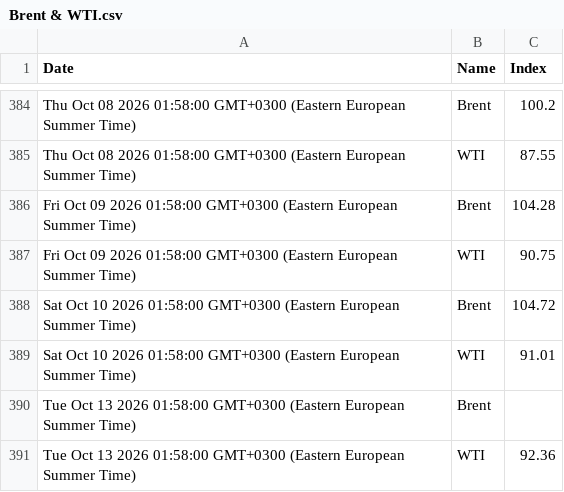
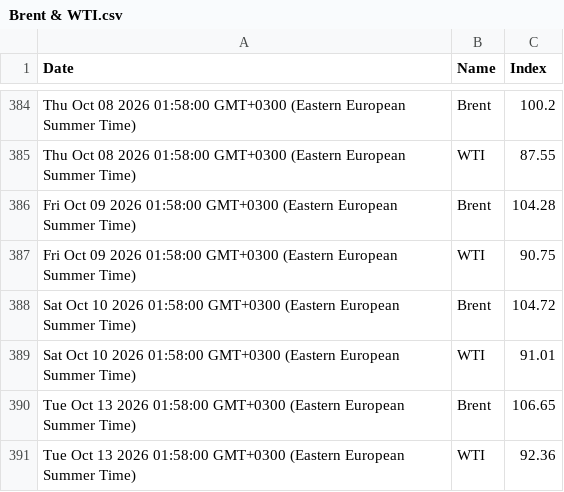
Before and after one commit to denesdata/roem, a CSV file: roem 2.0/Financial Markets/Brent & WTI.csv, drawn as a sheet; only a part is shown, gaps mark what is left out.

Commit message:
Update roem 2.0/Financial Markets/Brent & WTI.csv

```diff
--- a/roem 2.0/Financial Markets/Brent & WTI.csv
+++ b/roem 2.0/Financial Markets/Brent & WTI.csv
@@ -389,3 +389,3 @@ Sat Oct 10 2026 01:58:00 GMT+0300 (Eastern European Summer Time),Brent,104.72
 Sat Oct 10 2026 01:58:00 GMT+0300 (Eastern European Summer Time),WTI,91.01
-Tue Oct 13 2026 01:58:00 GMT+0300 (Eastern European Summer Time),Brent,
+Tue Oct 13 2026 01:58:00 GMT+0300 (Eastern European Summer Time),Brent,106.65
 Tue Oct 13 2026 01:58:00 GMT+0300 (Eastern European Summer Time),WTI,92.36
```
